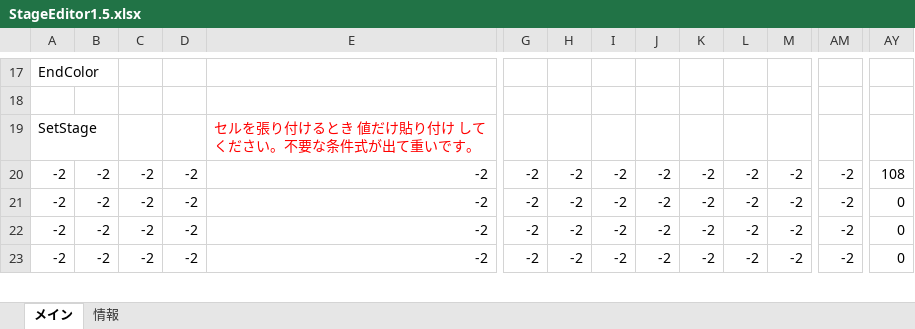
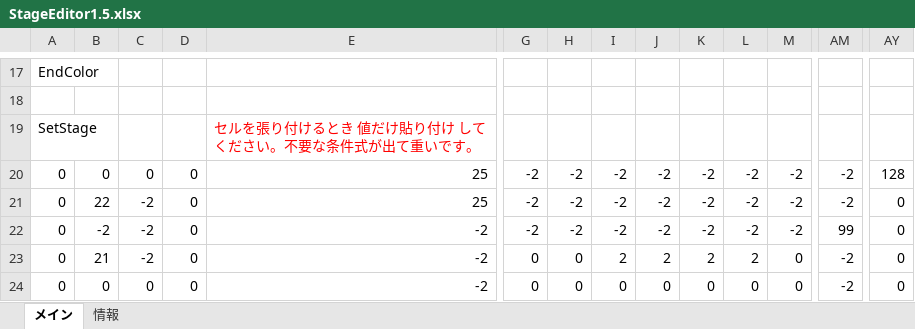
Before and after one commit to keisuke0211/cos-mos, an Excel workbook: data/GAMEDATA/STAGE/StageEditor1.5.xlsx, sheet メイン, drawn as a sheet; only a part is shown, gaps mark what is left out; values as stored, in another font and other column widths than the file's, no borders; conditional formats not drawn; rows hold the shown columns only; the diff covers the shown part only; the diff names each change by its address in the sheet, - before the commit and + after, or states it on an @@ line.

```diff
--- a/data/GAMEDATA/STAGE/StageEditor1.5.xlsx (sheet メイン)
+++ b/data/GAMEDATA/STAGE/StageEditor1.5.xlsx (sheet メイン)
-A20:A23: -2
+A20:A23: 0
-B20: -2
+B20: 0
-C20: -2
+C20: 0
-D20:D23: -2
+D20:D23: 0
-E20:E21: -2
+E20:E21: 25
-AY20: 108
+AY20: 128
-B21: -2
+B21: 22
-AM22: -2
+AM22: 99
-B23: -2
+B23: 21
-G23: -2
+G23: 0
-H23: -2
+H23: 0
-I23: -2
+I23: 2
-J23: -2
+J23: 2
-K23: -2
+K23: 2
-L23: -2
+L23: 2
-M23: -2
+M23: 0
+row 24: 0 | 0 | 0 | 0 | -2 | 0 | 0 | 0 | 0 | 0 | 0 | 0 | -2 | 0
```
Also changed, not shown: 2 added rows, 3 removed rows and 230 edited cells elsewhere in this sheet, 1 other file.
